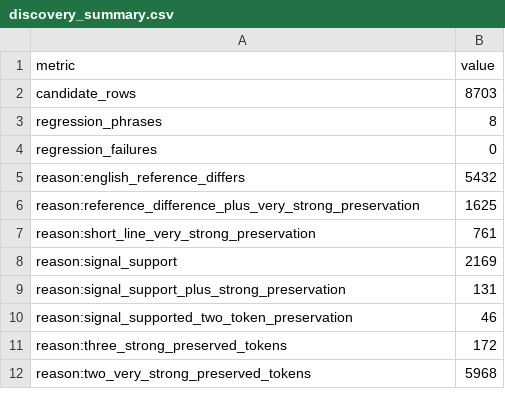
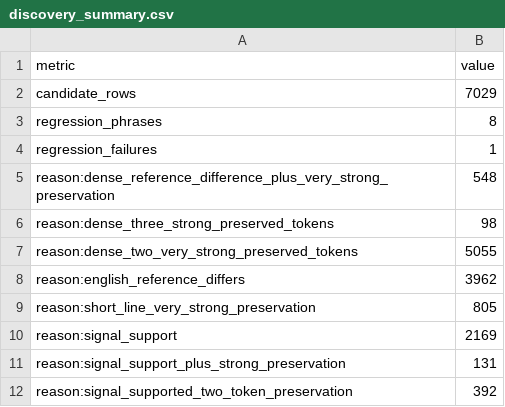
Before and after one commit to JackDaniels325/Foreign-Tongues-for-Laymen, a CSV file: reference/status/discovery_summary.csv, drawn as a sheet.

```diff
--- a/reference/status/discovery_summary.csv
+++ b/reference/status/discovery_summary.csv
@@ -1,12 +1,12 @@
 metric,value
-candidate_rows,8703
+candidate_rows,7029
 regression_phrases,8
-regression_failures,0
-reason:english_reference_differs,5432
-reason:reference_difference_plus_very_strong_preservation,1625
-reason:short_line_very_strong_preservation,761
+regression_failures,1
+reason:dense_reference_difference_plus_very_strong_preservation,548
+reason:dense_three_strong_preserved_tokens,98
+reason:dense_two_very_strong_preserved_tokens,5055
+reason:english_reference_differs,3962
+reason:short_line_very_strong_preservation,805
 reason:signal_support,2169
 reason:signal_support_plus_strong_preservation,131
-reason:signal_supported_two_token_preservation,46
-reason:three_strong_preserved_tokens,172
-reason:two_very_strong_preserved_tokens,5968
+reason:signal_supported_two_token_preservation,392
```
Also changed, not shown: reference/status/regression_review.csv, 2 other files.
